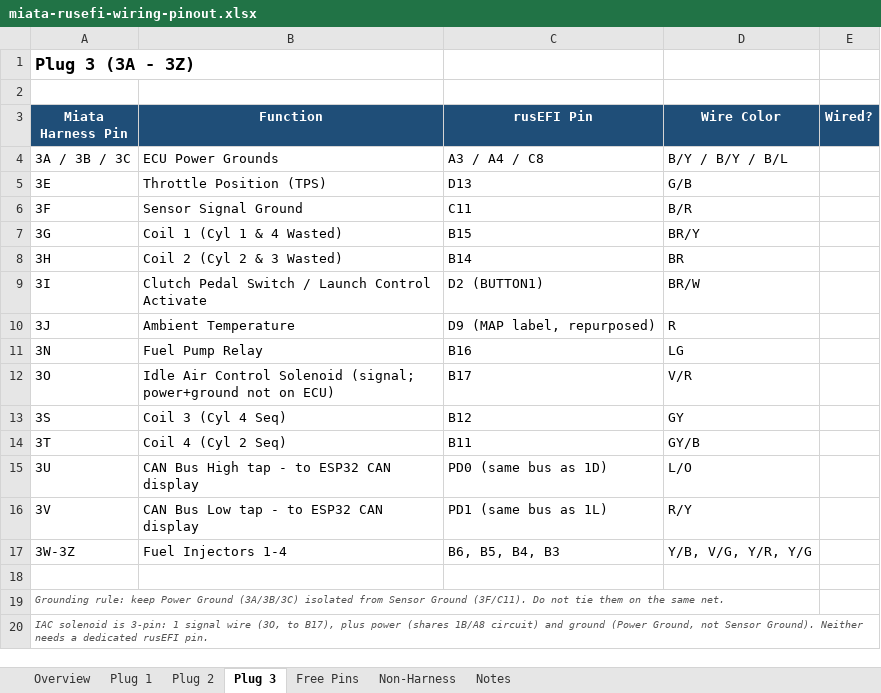
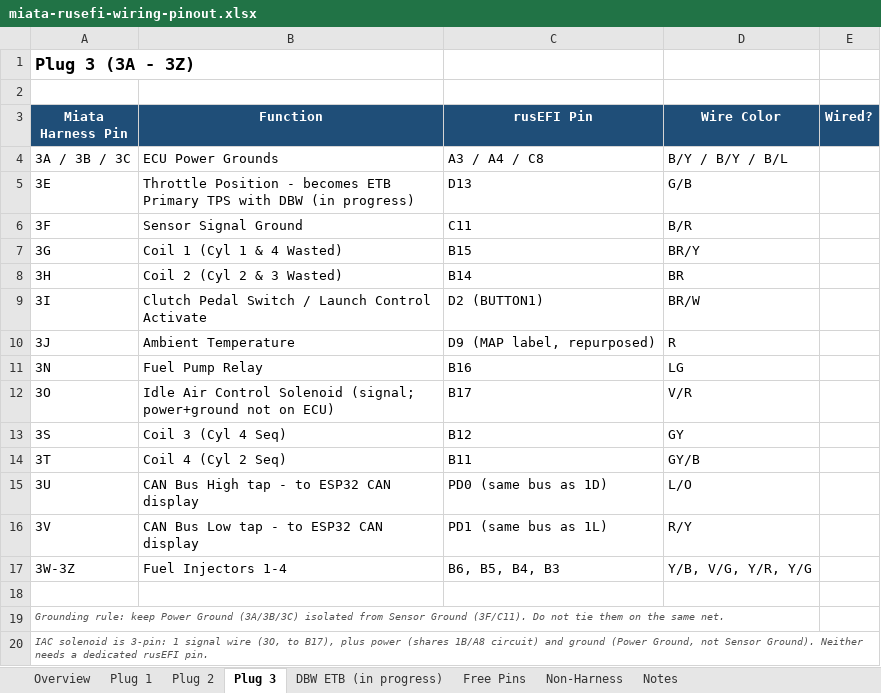
Before and after one commit to AlejoMSP/rusEFI-99-00_miata, an Excel workbook: wiring/miata-rusefi-wiring-pinout.xlsx, sheet Plug 3, drawn as a sheet; values as stored, in another font and other column widths than the file's, no borders; the diff names each change by its address in the sheet, - before the commit and + after, or states it on an @@ line.

Commit message:
Remove Rear Diff Temp to free C14 for ETB TPS2, add DBW ETB conversion section (in progress)

```diff
--- a/wiring/miata-rusefi-wiring-pinout.xlsx (sheet Plug 3)
+++ b/wiring/miata-rusefi-wiring-pinout.xlsx (sheet Plug 3)
+sheet tab: DBW ETB (in progress)
-B5 (Function): Throttle Position (TPS)
+B5 (Function): Throttle Position - becomes ETB Primary TPS with DBW (in progress)
```
Also changed, not shown: sheet Plug 1, sheet Overview, 1 other file.
